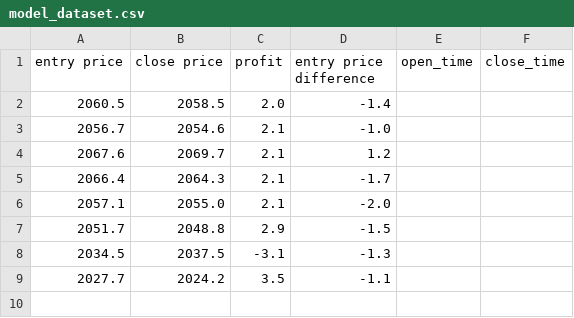
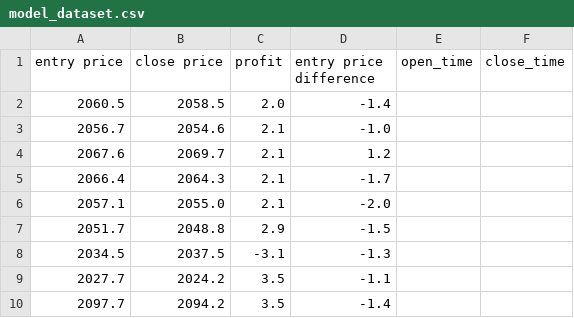
Before and after one commit to Frogleim/Trade-Bot-Model, a CSV file: core/files/model_dataset.csv, drawn as a sheet.

```diff
--- a/core/files/model_dataset.csv
+++ b/core/files/model_dataset.csv
@@ -9 +9,2 @@ entry price,close price,profit,entry price difference,open_time,close_time
 2027.7,2024.2,3.5,-1.1,,
+2097.7,2094.2,3.5,-1.4,,
```
Also changed, not shown: 6 other files.
